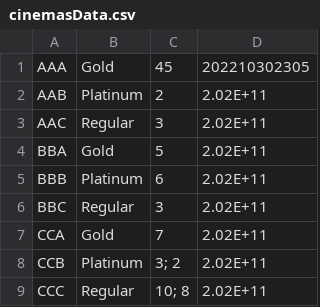
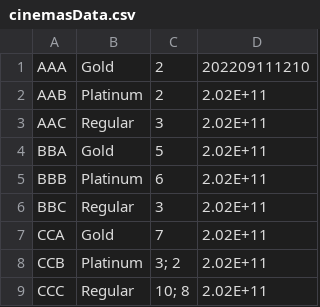
Before and after one commit to woonyee28/sc2002-project, a CSV file: database/cinemasData.csv, drawn as a sheet.

```diff
--- a/database/cinemasData.csv
+++ b/database/cinemasData.csv
@@ -1,2 +1,2 @@
-AAA,Gold,45,202210302305
+AAA,Gold,2,202209111210
 AAB,Platinum,2,2.02E+11
```
Also changed, not shown: 1 other file.
